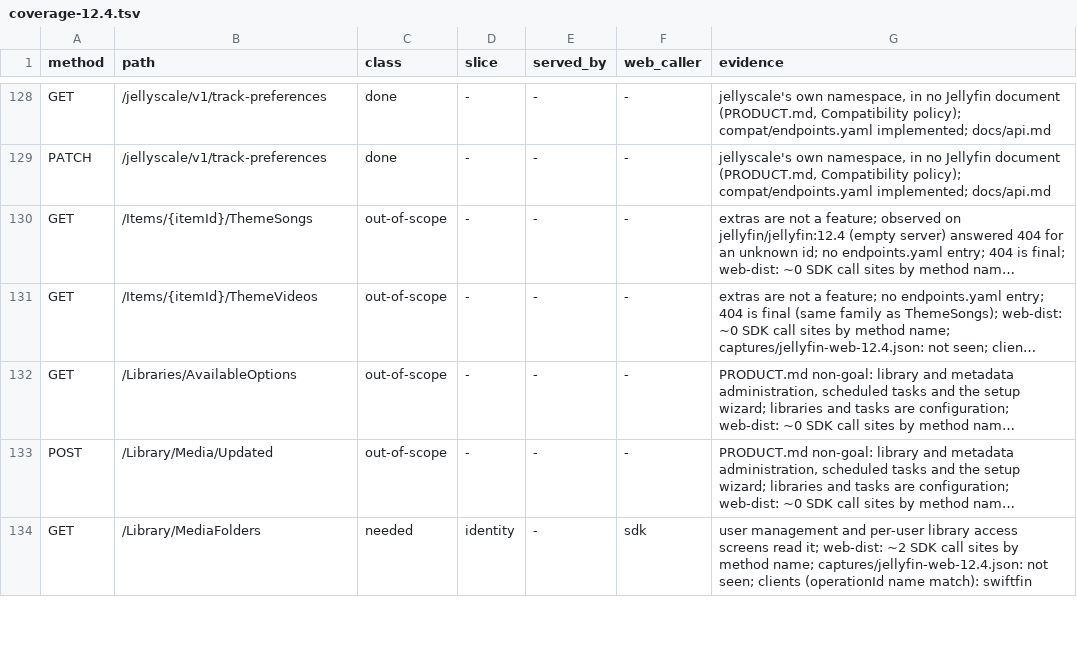
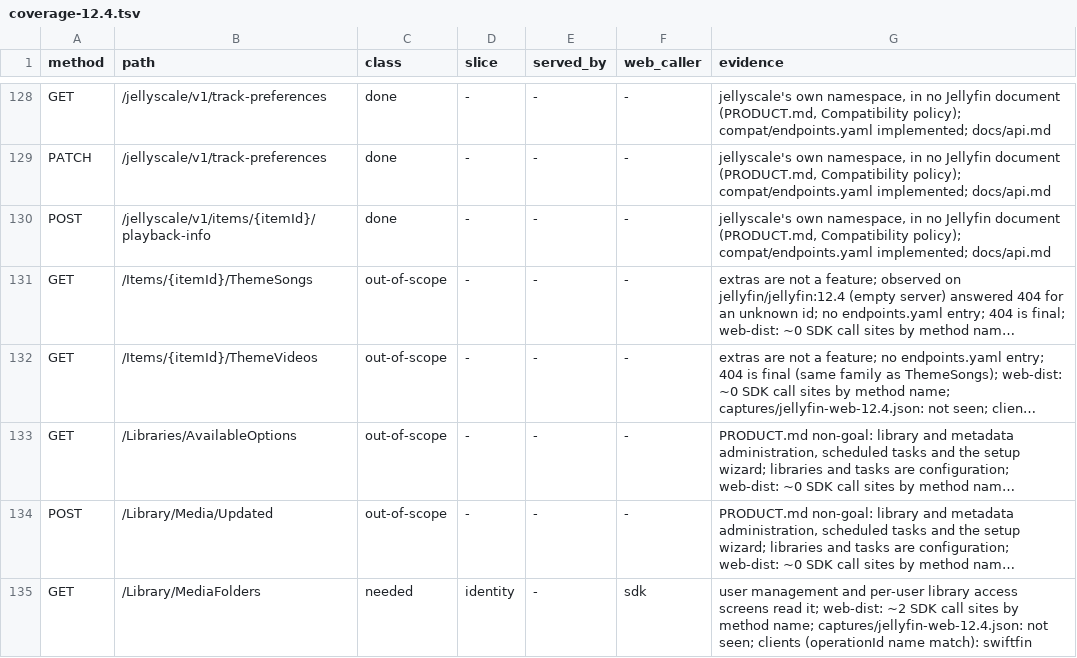
Before and after one commit to jellyscale-org/jellyscale, a TSV file: compat/coverage-12.4.tsv, drawn as a sheet; only a part is shown, gaps mark what is left out; long unchanged cells end in …; the diff names each change by its address in the sheet, - before the commit and + after, or states it on an @@ line.

```diff
--- a/compat/coverage-12.4.tsv
+++ b/compat/coverage-12.4.tsv
+row 130: POST | /jellyscale/v1/items/{itemId}/playback-info | done | - | - | - | jellyscale's own namespace, in no Jellyfin document (PRODUCT.md, Compatibility policy); compat/endpoints.yaml implemented; docs/api.md
```
Also changed, not shown: 15 other files.
